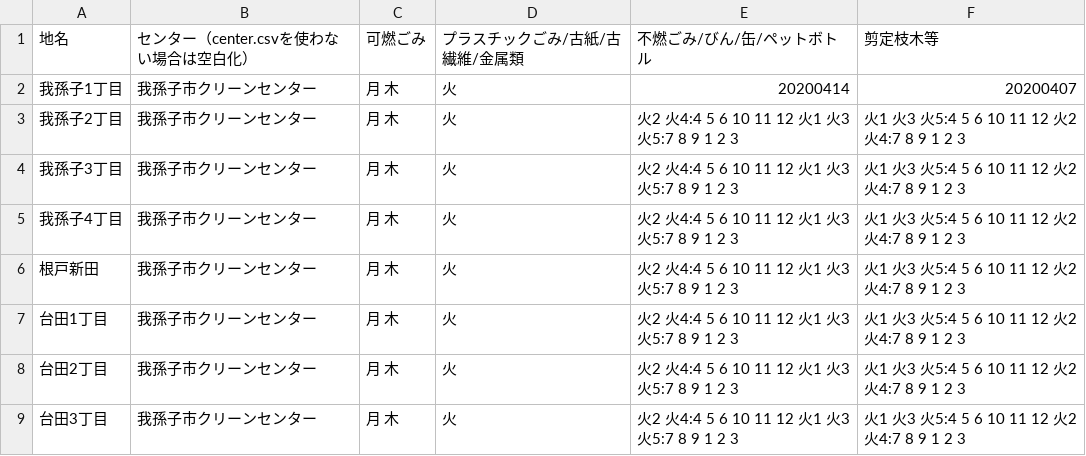
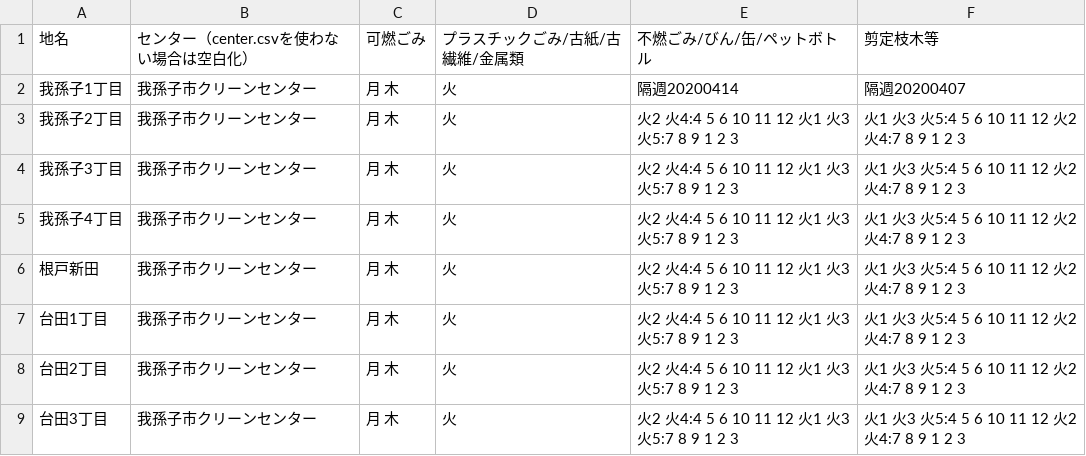
Before and after one commit to code4ka/5374, a CSV file: data/area_days.csv, drawn as a sheet; only a part is shown.

Commit message:
隔週対応

```diff
--- a/data/area_days.csv
+++ b/data/area_days.csv
@@ -1,3 +1,3 @@
 地名,センター（center.csvを使わない場合は空白化）,可燃ごみ,プラスチックごみ/古紙/古繊維/金属類,不燃ごみ/びん/缶/ペットボトル,剪定枝木等
-我孫子1丁目,我孫子市クリーンセンター ,月 木,火,20200414,20200407
+我孫子1丁目,我孫子市クリーンセンター ,月 木,火,隔週20200414,隔週20200407
 我孫子2丁目,我孫子市クリーンセンター ,月 木,火,火2 火4:4 5 6 10 11 12 火1 火3 火5:7 8 9 1 2 3,火1 火3 火5:4 5 6 10 11 12 火2 火4:7 8 9 1 2 3
```
